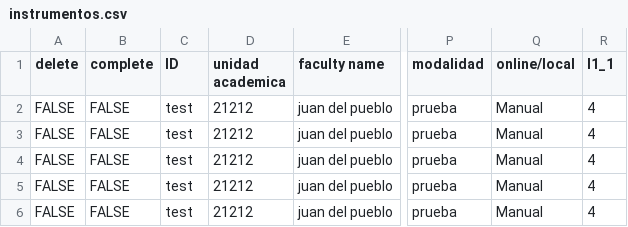
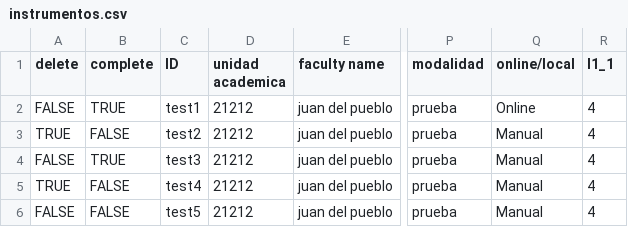
Before and after one commit to yarethmelendez/SoftwareDProject, a CSV file: instrumentos.csv, drawn as a sheet; only a part is shown, gaps mark what is left out; the diff names each change by its address in the sheet, - before the commit and + after, or states it on an @@ line.

Commit message:
DataView update
DataView now grabs only non-deleted data
DataView now splits online and manual  surveys

```diff
--- a/instrumentos.csv
+++ b/instrumentos.csv
-B2 (complete): FALSE
+B2 (complete): TRUE
-C2 (ID): test
+C2 (ID): test1
-Q2 (online/local): Manual
+Q2 (online/local): Online
-A3 (delete): FALSE
+A3 (delete): TRUE
-C3 (ID): test
+C3 (ID): test2
-B4 (complete): FALSE
+B4 (complete): TRUE
-C4 (ID): test
+C4 (ID): test3
-A5 (delete): FALSE
+A5 (delete): TRUE
-C5 (ID): test
+C5 (ID): test4
-C6 (ID): test
+C6 (ID): test5
```
Also changed, not shown: 3 other files.
